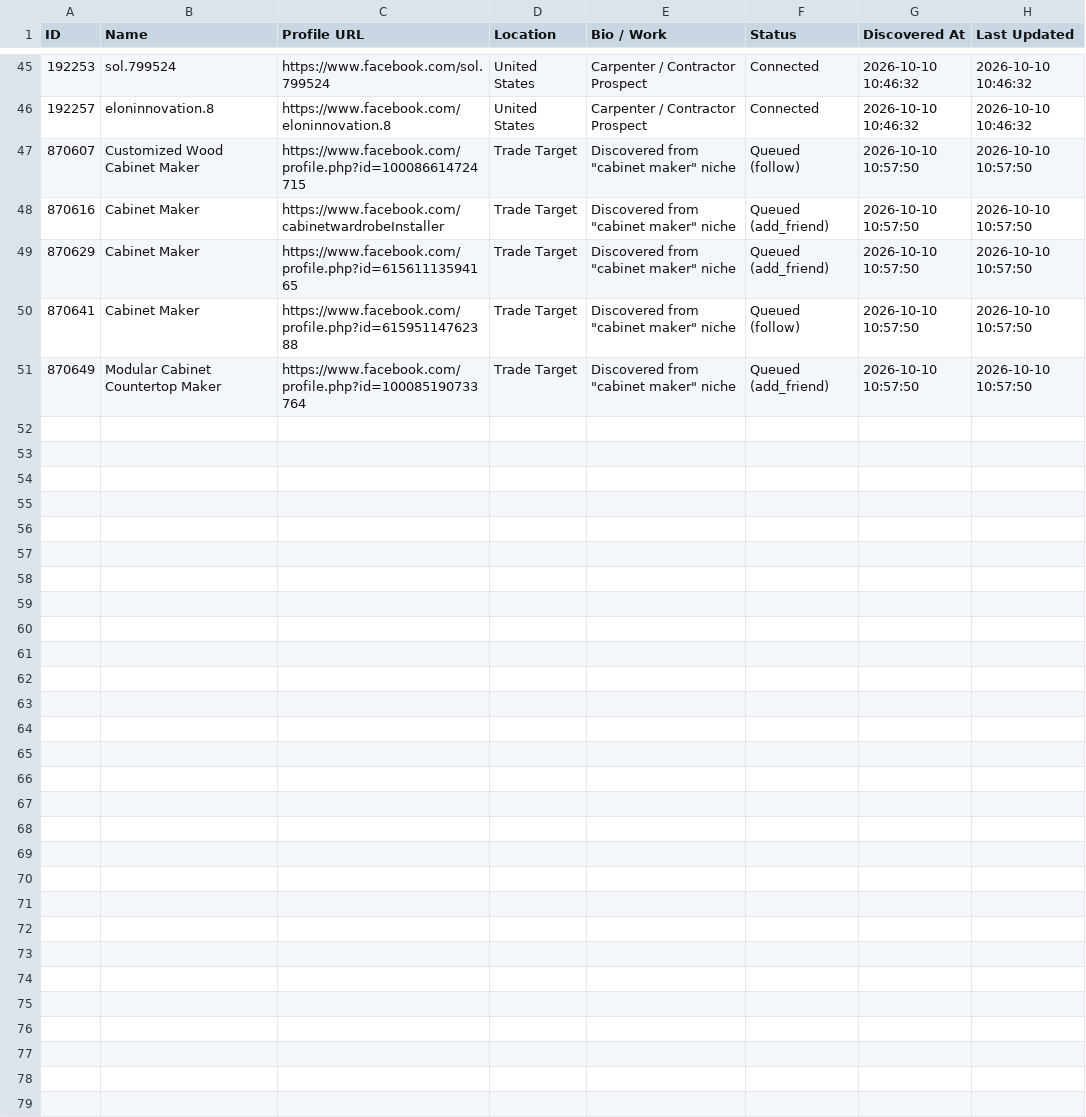
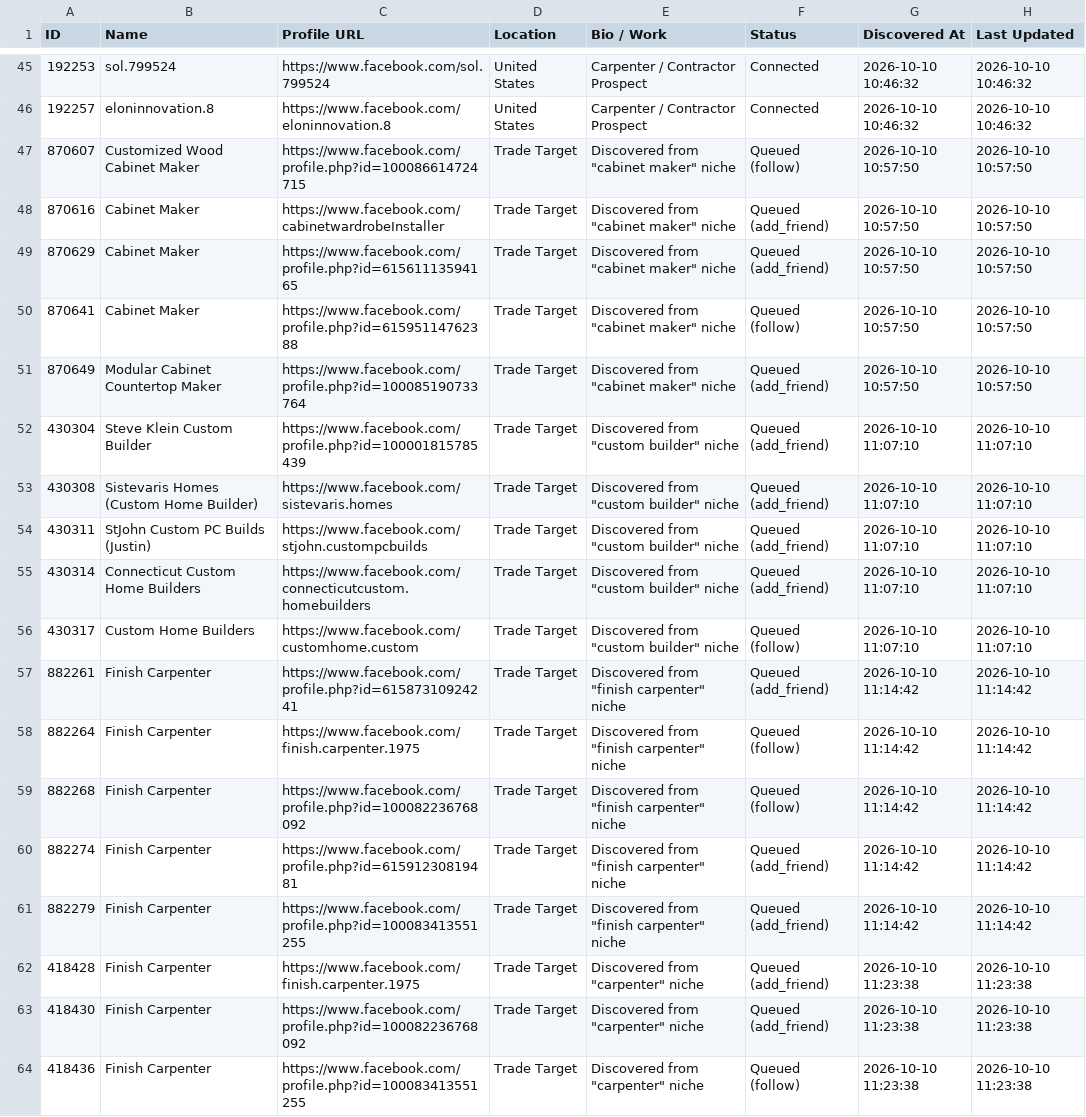
Before and after one commit to MoneyWizard/facebook-bot, a CSV file: data/contractor-leads.csv, drawn as a sheet; only a part is shown, gaps mark what is left out; the diff covers the shown part only; the diff names each change by its address in the sheet, - before the commit and + after, or states it on an @@ line.

```diff
--- a/data/contractor-leads.csv
+++ b/data/contractor-leads.csv
+row 52: 430304 | Steve Klein Custom Builder | https://www.facebook.com/profile.php?id=100001815785439 | Trade Target | Discovered from "custom builder" niche | Queued (add_friend) | 2026-10-10 11:07:10 | 2026-10-10 11:07:10
+row 53: 430308 | Sistevaris Homes (Custom Home Builder) | https://www.facebook.com/sistevaris.homes | Trade Target | Discovered from "custom builder" niche | Queued (add_friend) | 2026-10-10 11:07:10 | 2026-10-10 11:07:10
+row 54: 430311 | StJohn Custom PC Builds (Justin) | https://www.facebook.com/stjohn.custompcbuilds | Trade Target | Discovered from "custom builder" niche | Queued (add_friend) | 2026-10-10 11:07:10 | 2026-10-10 11:07:10
+row 55: 430314 | Connecticut Custom Home Builders | https://www.facebook.com/connecticutcustom.homebuilders | Trade Target | Discovered from "custom builder" niche | Queued (add_friend) | 2026-10-10 11:07:10 | 2026-10-10 11:07:10
+row 56: 430317 | Custom Home Builders | https://www.facebook.com/customhome.custom | Trade Target | Discovered from "custom builder" niche | Queued (follow) | 2026-10-10 11:07:10 | 2026-10-10 11:07:10
+row 57: 882261 | Finish Carpenter | https://www.facebook.com/profile.php?id=61587310924241 | Trade Target | Discovered from "finish carpenter" niche | Queued (add_friend) | 2026-10-10 11:14:42 | 2026-10-10 11:14:42
+row 58: 882264 | Finish Carpenter | https://www.facebook.com/finish.carpenter.1975 | Trade Target | Discovered from "finish carpenter" niche | Queued (follow) | 2026-10-10 11:14:42 | 2026-10-10 11:14:42
+row 59: 882268 | Finish Carpenter | https://www.facebook.com/profile.php?id=100082236768092 | Trade Target | Discovered from "finish carpenter" niche | Queued (follow) | 2026-10-10 11:14:42 | 2026-10-10 11:14:42
+row 60: 882274 | Finish Carpenter | https://www.facebook.com/profile.php?id=61591230819481 | Trade Target | Discovered from "finish carpenter" niche | Queued (add_friend) | 2026-10-10 11:14:42 | 2026-10-10 11:14:42
+row 61: 882279 | Finish Carpenter | https://www.facebook.com/profile.php?id=100083413551255 | Trade Target | Discovered from "finish carpenter" niche | Queued (add_friend) | 2026-10-10 11:14:42 | 2026-10-10 11:14:42
+row 62: 418428 | Finish Carpenter | https://www.facebook.com/finish.carpenter.1975 | Trade Target | Discovered from "carpenter" niche | Queued (add_friend) | 2026-10-10 11:23:38 | 2026-10-10 11:23:38
+row 63: 418430 | Finish Carpenter | https://www.facebook.com/profile.php?id=100082236768092 | Trade Target | Discovered from "carpenter" niche | Queued (add_friend) | 2026-10-10 11:23:38 | 2026-10-10 11:23:38
+row 64: 418436 | Finish Carpenter | https://www.facebook.com/profile.php?id=100083413551255 | Trade Target | Discovered from "carpenter" niche | Queued (follow) | 2026-10-10 11:23:38 | 2026-10-10 11:23:38
```
Also changed, not shown: 12 added rows elsewhere in this file, 3 other files.
